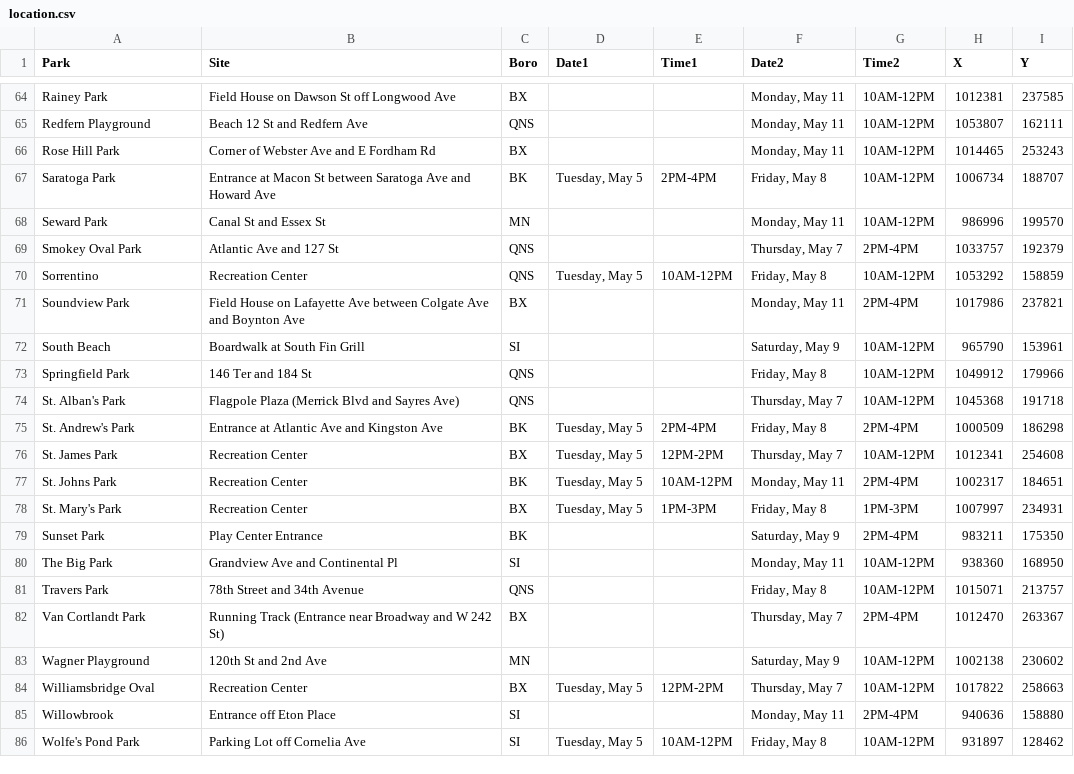
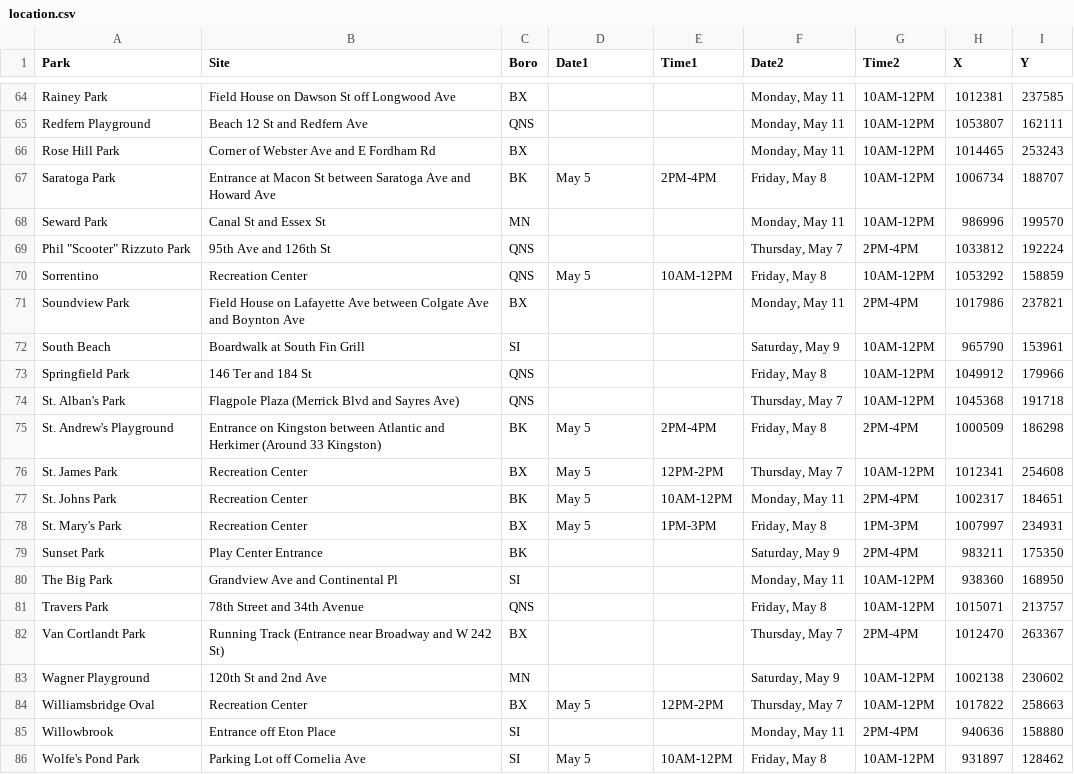
Before and after one commit to CityOfNewYork/face-coverings, a CSV file: src/data/location.csv, drawn as a sheet; only a part is shown, gaps mark what is left out; the diff covers the shown part only.

```diff
--- a/src/data/location.csv
+++ b/src/data/location.csv
@@ -66,6 +66,6 @@
 "Rose Hill Park","Corner of Webster Ave and E Fordham Rd","BX","","","Monday, May 11","10AM-12PM","1014465","253243"
-"Saratoga Park","Entrance at Macon St between Saratoga Ave and Howard Ave","BK","Tuesday, May 5","2PM-4PM","Friday, May 8","10AM-12PM","1006734","188707"
+"Saratoga Park","Entrance at Macon St between Saratoga Ave and Howard Ave","BK","May 5","2PM-4PM","Friday, May 8","10AM-12PM","1006734","188707"
 "Seward Park","Canal St and Essex St","MN","","","Monday, May 11","10AM-12PM","986996","199570"
-"Smokey Oval Park","Atlantic Ave and 127 St","QNS","","","Thursday, May 7","2PM-4PM","1033757","192379"
-"Sorrentino","Recreation Center","QNS","Tuesday, May 5","10AM-12PM","Friday, May 8","10AM-12PM","1053292","158859"
+"Phil ""Scooter"" Rizzuto Park","95th Ave and 126th St","QNS","","","Thursday, May 7","2PM-4PM","1033812","192224"
+"Sorrentino","Recreation Center","QNS","May 5","10AM-12PM","Friday, May 8","10AM-12PM","1053292","158859"
 "Soundview Park","Field House on Lafayette Ave between Colgate Ave and Boynton Ave","BX","","","Monday, May 11","2PM-4PM","1017986","237821"
@@ -74,6 +74,6 @@
 "St. Alban's Park","Flagpole Plaza (Merrick Blvd and Sayres Ave)","QNS","","","Thursday, May 7","10AM-12PM","1045368","191718"
-"St. Andrew's Park","Entrance at Atlantic Ave and Kingston Ave","BK","Tuesday, May 5","2PM-4PM","Friday, May 8","2PM-4PM","1000509","186298"
-"St. James Park","Recreation Center","BX","Tuesday, May 5","12PM-2PM","Thursday, May 7","10AM-12PM","1012341","254608"
-"St. Johns Park","Recreation Center","BK","Tuesday, May 5","10AM-12PM","Monday, May 11","2PM-4PM","1002317","184651"
-"St. Mary's Park","Recreation Center","BX","Tuesday, May 5","1PM-3PM","Friday, May 8","1PM-3PM","1007997","234931"
+"St. Andrew's Playground","Entrance on Kingston between Atlantic and Herkimer (Around 33 Kingston)","BK","May 5","2PM-4PM","Friday, May 8","2PM-4PM","1000509","186298"
+"St. James Park","Recreation Center","BX","May 5","12PM-2PM","Thursday, May 7","10AM-12PM","1012341","254608"
+"St. Johns Park","Recreation Center","BK","May 5","10AM-12PM","Monday, May 11","2PM-4PM","1002317","184651"
+"St. Mary's Park","Recreation Center","BX","May 5","1PM-3PM","Friday, May 8","1PM-3PM","1007997","234931"
 "Sunset Park","Play Center Entrance","BK","","","Saturday, May 9","2PM-4PM","983211","175350"
@@ -83,4 +83,4 @@
 "Wagner Playground","120th St and 2nd Ave","MN","","","Saturday, May 9","10AM-12PM","1002138","230602"
-"Williamsbridge Oval","Recreation Center","BX","Tuesday, May 5","12PM-2PM","Thursday, May 7","10AM-12PM","1017822","258663"
+"Williamsbridge Oval","Recreation Center","BX","May 5","12PM-2PM","Thursday, May 7","10AM-12PM","1017822","258663"
 "Willowbrook","Entrance off Eton Place","SI","","","Monday, May 11","2PM-4PM","940636","158880"
-"Wolfe's Pond Park","Parking Lot off Cornelia Ave","SI","Tuesday, May 5","10AM-12PM","Friday, May 8","10AM-12PM","931897","128462"
+"Wolfe's Pond Park","Parking Lot off Cornelia Ave","SI","May 5","10AM-12PM","Friday, May 8","10AM-12PM","931897","128462"
```
Also changed, not shown: 20 edited cells elsewhere in this file.
